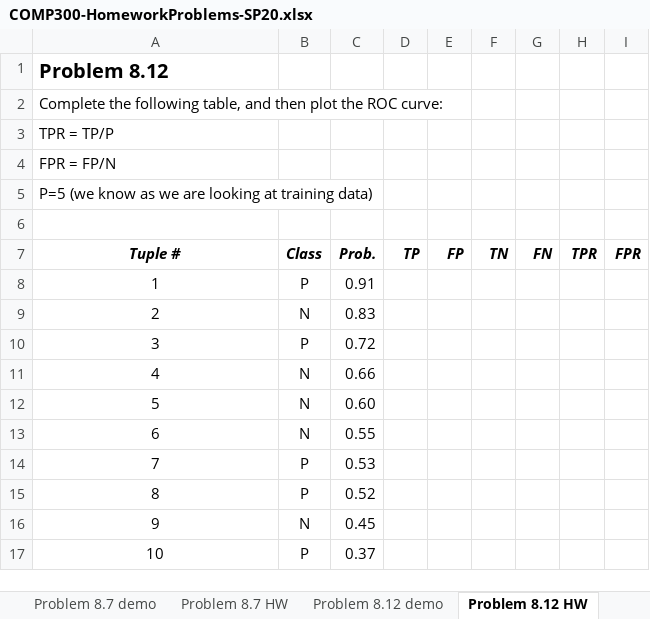
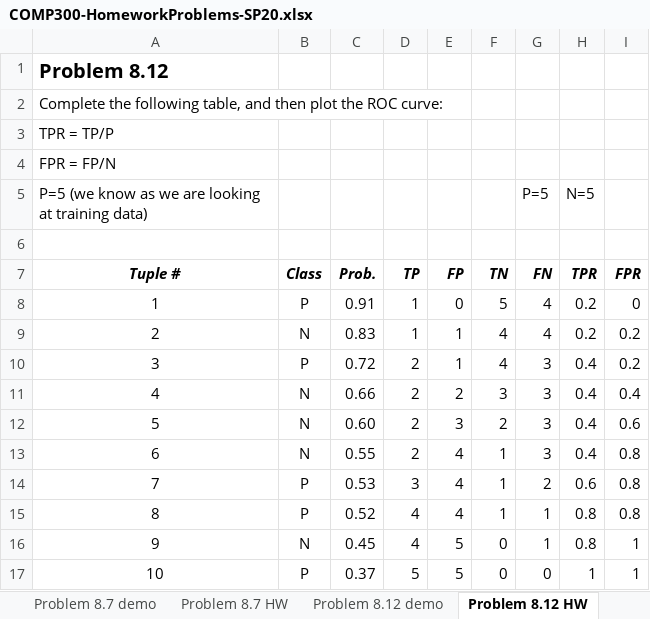
Before and after one commit to lorentzben/DataMining2020, an Excel workbook: COMP300-HomeworkProblems-SP20.xlsx, sheet Problem 8.12 HW, drawn as a sheet; values as stored, in another font and other column widths than the file's, no borders; charts and pictures not drawn; the diff names each change by its address in the sheet, - before the commit and + after, or states it on an @@ line.

```diff
--- a/COMP300-HomeworkProblems-SP20.xlsx (sheet Problem 8.12 HW)
+++ b/COMP300-HomeworkProblems-SP20.xlsx (sheet Problem 8.12 HW)
-G5 (FN): (empty)
+G5 (FN): P=5
-H5 (TPR): (empty)
+H5 (TPR): N=5
-D8:D9 (TP): (empty)
+D8:D9 (TP): 1
-E8 (FP): (empty)
+E8 (FP): 0
-F8 (TN): (empty)
+F8 (TN): 5
-G8:G9 (FN): (empty)
+G8:G9 (FN): 4
-H8:H9 (TPR): (empty)
+H8:H9 (TPR): 0.2
-I8 (FPR): (empty)
+I8 (FPR): 0
-E9:E10 (FP): (empty)
+E9:E10 (FP): 1
-F9:F10 (TN): (empty)
+F9:F10 (TN): 4
-I9:I10 (FPR): (empty)
+I9:I10 (FPR): 0.2
-D10:D13 (TP): (empty)
+D10:D13 (TP): 2
-G10:G13 (FN): (empty)
+G10:G13 (FN): 3
-H10:H13 (TPR): (empty)
+H10:H13 (TPR): 0.4
-E11 (FP): (empty)
+E11 (FP): 2
-F11 (TN): (empty)
+F11 (TN): 3
-I11 (FPR): (empty)
+I11 (FPR): 0.4
-E12 (FP): (empty)
+E12 (FP): 3
-F12 (TN): (empty)
+F12 (TN): 2
-I12 (FPR): (empty)
+I12 (FPR): 0.6
-E13:E15 (FP): (empty)
+E13:E15 (FP): 4
-F13:F15 (TN): (empty)
+F13:F15 (TN): 1
-I13:I15 (FPR): (empty)
+I13:I15 (FPR): 0.8
-D14 (TP): (empty)
+D14 (TP): 3
-G14 (FN): (empty)
+G14 (FN): 2
-H14 (TPR): (empty)
+H14 (TPR): 0.6
-D15:D16 (TP): (empty)
+D15:D16 (TP): 4
-G15:G16 (FN): (empty)
+G15:G16 (FN): 1
-H15:H16 (TPR): (empty)
+H15:H16 (TPR): 0.8
-E16:E17 (FP): (empty)
+E16:E17 (FP): 5
-F16:F17 (TN): (empty)
+F16:F17 (TN): 0
-I16:I17 (FPR): (empty)
+I16:I17 (FPR): 1
-D17 (TP): (empty)
+D17 (TP): 5
-G17 (FN): (empty)
+G17 (FN): 0
-H17 (TPR): (empty)
+H17 (TPR): 1
```
Also changed, not shown: sheet Problem 8.7 HW, other sheet tabs, charts or pictures, 4 other files.
